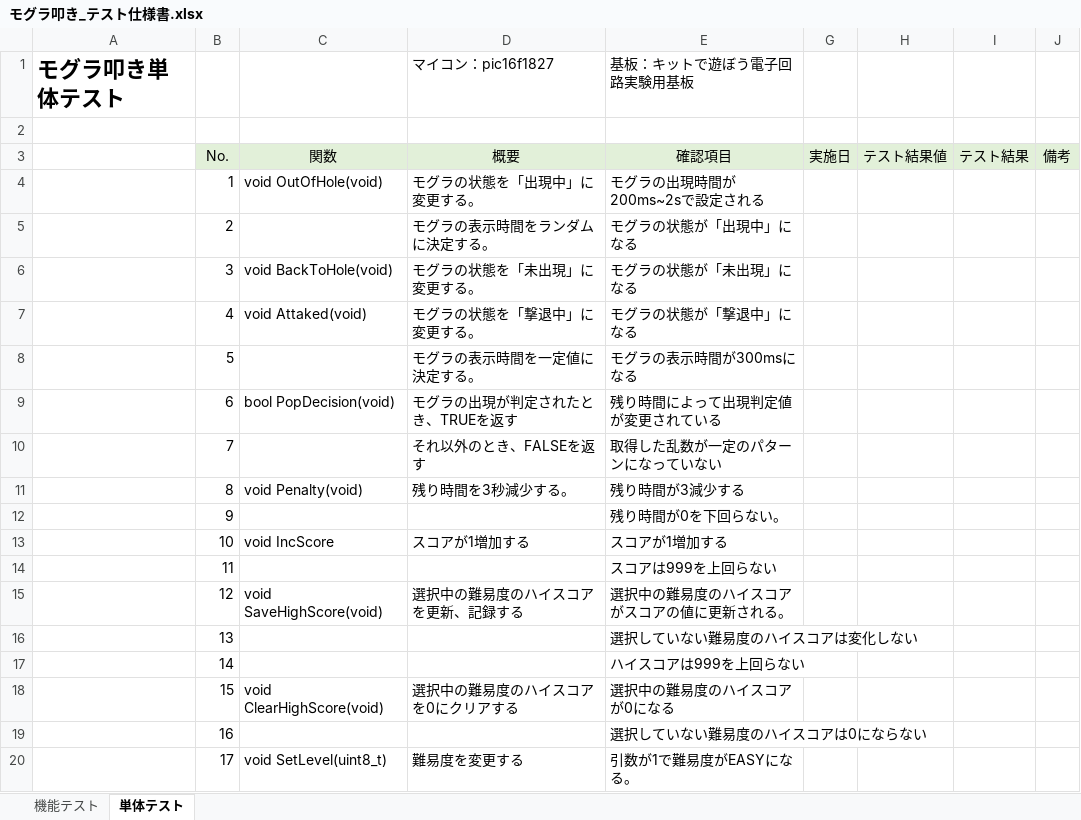
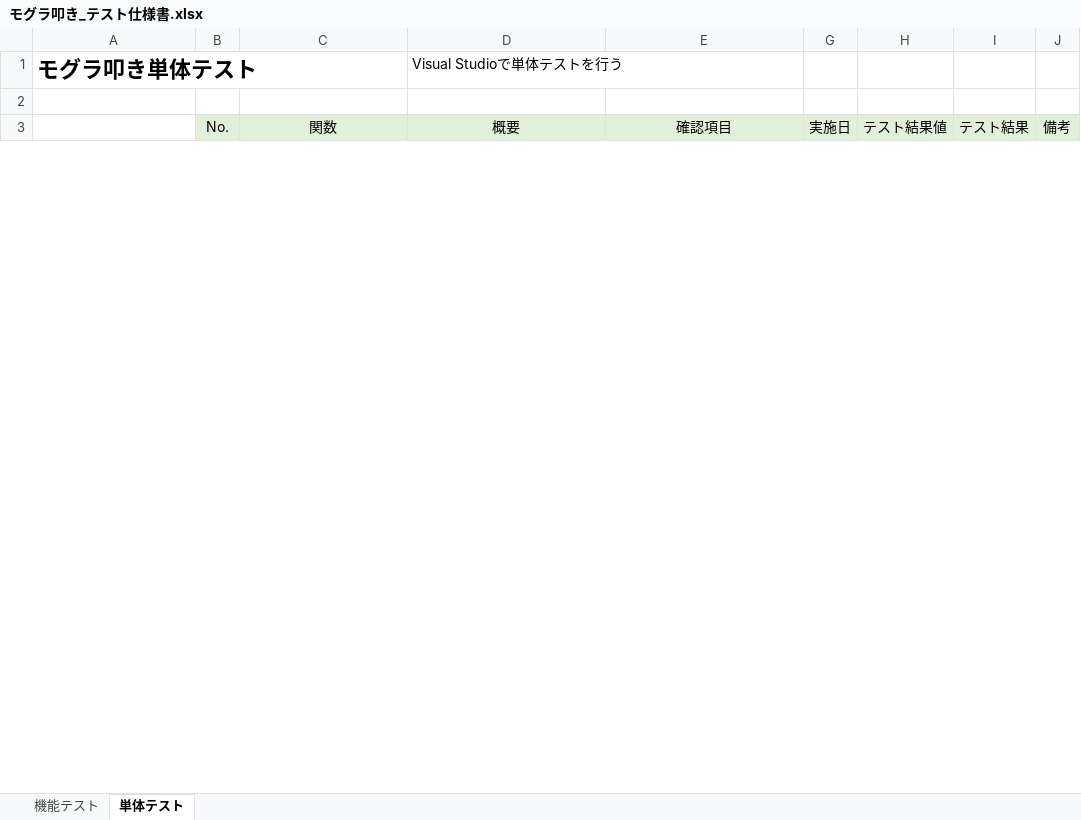
Before and after one commit to hakohumi/comp.train.whack-a-mole, an Excel workbook: 資料/設計書/モグラ叩き_テスト仕様書.xlsx, sheet 単体テスト, drawn as a sheet; only a part is shown; values as stored, in another font and other column widths than the file's, no borders; removed rows and columns are numbered as before the commit, all else as after; the diff covers the shown part only; the diff names each change by its address in the sheet, - before the commit and + after, or states it on an @@ line.

```diff
--- a/資料/設計書/モグラ叩き_テスト仕様書.xlsx (sheet 単体テスト)
+++ b/資料/設計書/モグラ叩き_テスト仕様書.xlsx (sheet 単体テスト)
-D1: マイコン：pic16f1827
+D1: Visual Studioで単体テストを行う
-E1: 基板：キットで遊ぼう電子回路実験用基板
+E1: (empty)
-row 4:  | 1 | void OutOfHole(void) | モグラの状態を「出現中」に変更する。 | モグラの出現時間が200ms~2sで設定される
-row 5:  | 2 |  | モグラの表示時間をランダムに決定する。 | モグラの状態が「出現中」になる
-row 6:  | 3 | void BackToHole(void) | モグラの状態を「未出現」に変更する。 | モグラの状態が「未出現」になる
-row 7:  | 4 | void Attaked(void) | モグラの状態を「撃退中」に変更する。 | モグラの状態が「撃退中」になる
-row 8:  | 5 |  | モグラの表示時間を一定値に決定する。 | モグラの表示時間が300msになる
-row 9:  | 6 | bool PopDecision(void) | モグラの出現が判定されたとき、TRUEを返す | 残り時間によって出現判定値が変更されている
-row 10:  | 7 |  | それ以外のとき、FALSEを返す | 取得した乱数が一定のパターンになっていない
-row 11:  | 8 | void Penalty(void) | 残り時間を3秒減少する。 | 残り時間が3減少する
-row 12:  | 9 |  |  | 残り時間が0を下回らない。
-row 13:  | 10 | void IncScore | スコアが1増加する | スコアが1増加する
-row 14:  | 11 |  |  | スコアは999を上回らない
-row 15:  | 12 | void SaveHighScore(void) | 選択中の難易度のハイスコアを更新、記録する | 選択中の難易度のハイスコアがスコアの値に更新される。
-row 16:  | 13 |  |  | 選択していない難易度のハイスコアは変化しない
-row 17:  | 14 |  |  | ハイスコアは999を上回らない
-row 18:  | 15 | void ClearHighScore(void) | 選択中の難易度のハイスコアを0にクリアする | 選択中の難易度のハイスコアが0になる
-row 19:  | 16 |  |  | 選択していない難易度のハイスコアは0にならない
-row 20:  | 17 | void SetLevel(uint8_t) | 難易度を変更する | 引数が1で難易度がEASYになる。
```
Also changed, not shown: 68 added rows, 54 removed rows and 8 edited cells elsewhere in this sheet, sheet 機能テスト.
